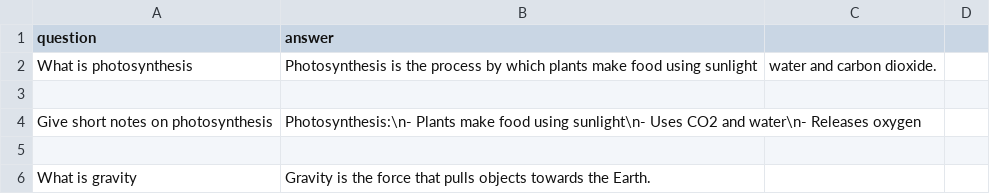
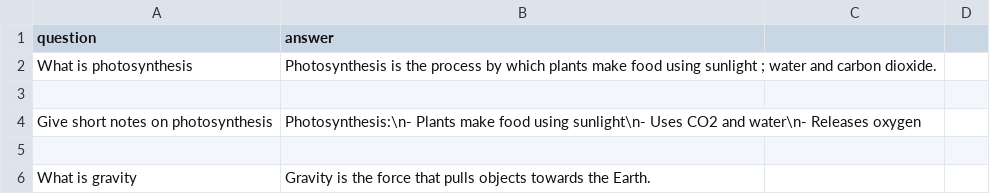
Before and after one commit to Phantom-bit-stack-bit/student-bot, a CSV file: q.csv, drawn as a sheet; only a part is shown.

Commit message:
Update q.csv

```diff
--- a/q.csv
+++ b/q.csv
@@ -1,3 +1,3 @@
 question,answer
-What is photosynthesis,Photosynthesis is the process by which plants make food using sunlight, water and carbon dioxide.
+What is photosynthesis,Photosynthesis is the process by which plants make food using sunlight ; water and carbon dioxide.
 
```
